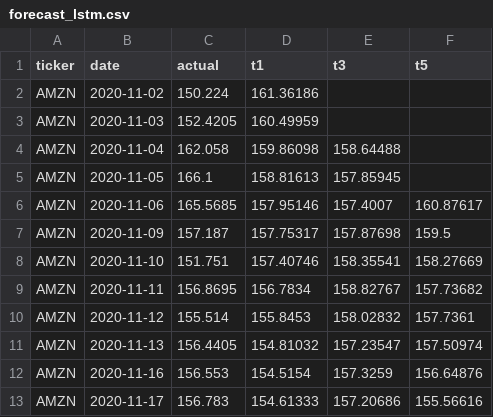
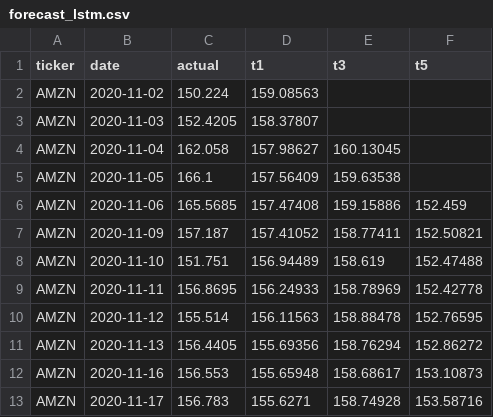
Before and after one commit to vcharbonier-2025448/dashboard-ca2, a CSV file: forecast_lstm.csv, drawn as a sheet; only a part is shown; the diff covers the shown part only.

Commit message:
14

```diff
--- a/forecast_lstm.csv
+++ b/forecast_lstm.csv
@@ -1,13 +1,13 @@
 ticker,date,actual,t1,t3,t5
-AMZN,2020-11-02,150.224,161.36186,,
-AMZN,2020-11-03,152.4205,160.49959,,
-AMZN,2020-11-04,162.058,159.86098,158.64488,
-AMZN,2020-11-05,166.1,158.81613,157.85945,
-AMZN,2020-11-06,165.5685,157.95146,157.4007,160.87617
-AMZN,2020-11-09,157.187,157.75317,157.87698,159.5
-AMZN,2020-11-10,151.751,157.40746,158.35541,158.27669
-AMZN,2020-11-11,156.8695,156.7834,158.82767,157.73682
-AMZN,2020-11-12,155.514,155.8453,158.02832,157.7361
-AMZN,2020-11-13,156.4405,154.81032,157.23547,157.50974
-AMZN,2020-11-16,156.553,154.5154,157.3259,156.64876
-AMZN,2020-11-17,156.783,154.61333,157.20686,155.56616
+AMZN,2020-11-02,150.224,159.08563,,
+AMZN,2020-11-03,152.4205,158.37807,,
+AMZN,2020-11-04,162.058,157.98627,160.13045,
+AMZN,2020-11-05,166.1,157.56409,159.63538,
+AMZN,2020-11-06,165.5685,157.47408,159.15886,152.459
+AMZN,2020-11-09,157.187,157.41052,158.77411,152.50821
+AMZN,2020-11-10,151.751,156.94489,158.619,152.47488
+AMZN,2020-11-11,156.8695,156.24933,158.78969,152.42778
+AMZN,2020-11-12,155.514,156.11563,158.88478,152.76595
+AMZN,2020-11-13,156.4405,155.69356,158.76294,152.86272
+AMZN,2020-11-16,156.553,155.65948,158.68617,153.10873
+AMZN,2020-11-17,156.783,155.6271,158.74928,153.58716
```
Also changed, not shown: 90 edited cells elsewhere in this file.
